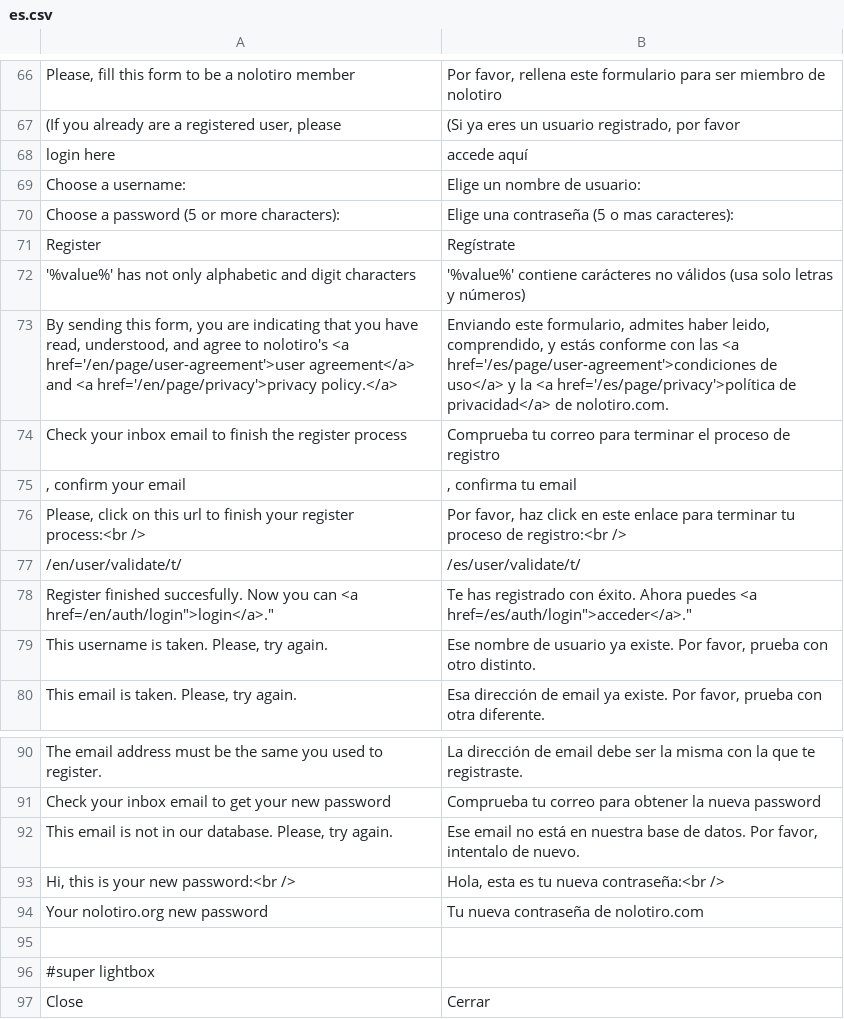
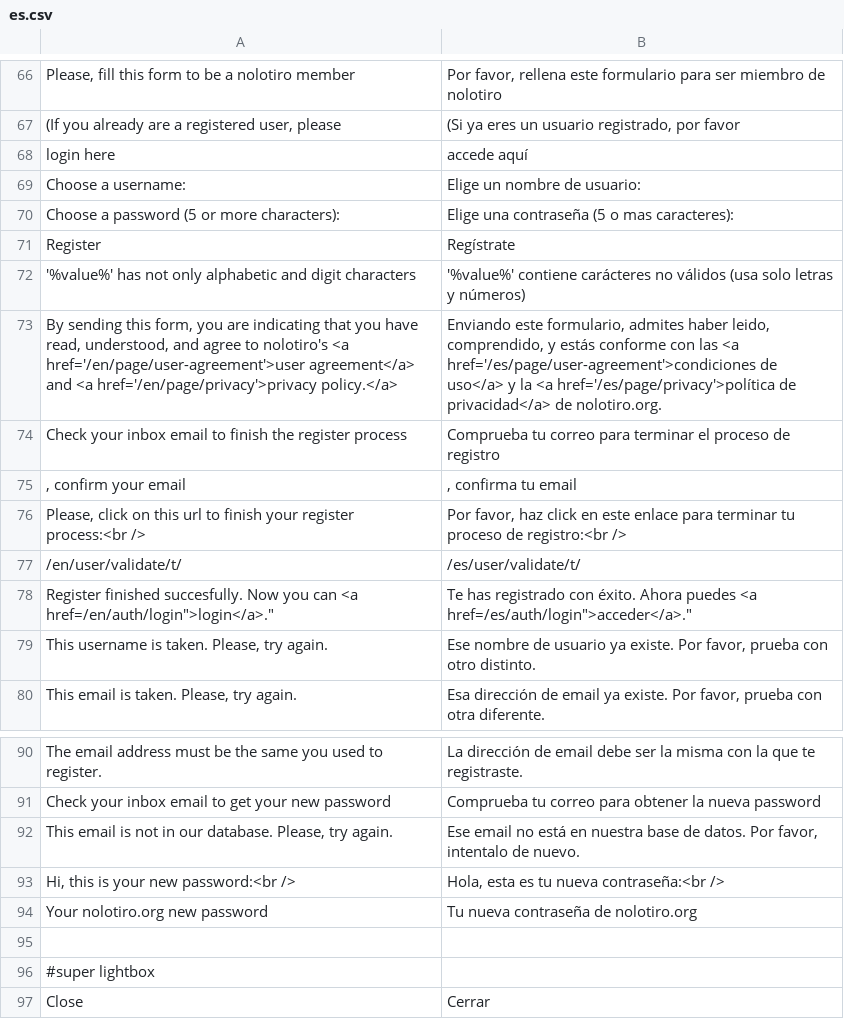
Before and after one commit to alabs/nolotiro, a CSV file: application/languages/es.csv, drawn as a sheet; only a part is shown, gaps mark what is left out.

```diff
--- a/application/languages/es.csv
+++ b/application/languages/es.csv
@@ -72,3 +72,3 @@
 "'%value%' has not only alphabetic and digit characters";"'%value%' contiene carácteres no válidos (usa solo letras y números)"
-"By sending this form, you are indicating that you have read, understood, and agree to nolotiro's <a href='/en/page/user-agreement'>user agreement</a> and <a href='/en/page/privacy'>privacy policy.</a>";"Enviando este formulario, admites haber leido, comprendido, y estás conforme con las <a href='/es/page/user-agreement'>condiciones de uso</a> y la <a href='/es/page/privacy'>política de privacidad</a> de nolotiro.com."
+"By sending this form, you are indicating that you have read, understood, and agree to nolotiro's <a href='/en/page/user-agreement'>user agreement</a> and <a href='/en/page/privacy'>privacy policy.</a>";"Enviando este formulario, admites haber leido, comprendido, y estás conforme con las <a href='/es/page/user-agreement'>condiciones de uso</a> y la <a href='/es/page/privacy'>política de privacidad</a> de nolotiro.org."
 "Check your inbox email to finish the register process";"Comprueba tu correo para terminar el proceso de registro"
@@ -93,3 +93,3 @@
 "Hi, this is your new password:<br />";"Hola, esta es tu nueva contraseña:<br />"
-"Your nolotiro.org new password";"Tu nueva contraseña de nolotiro.com"
+"Your nolotiro.org new password";"Tu nueva contraseña de nolotiro.org"
 
```
Also changed, not shown: 8 other files.
